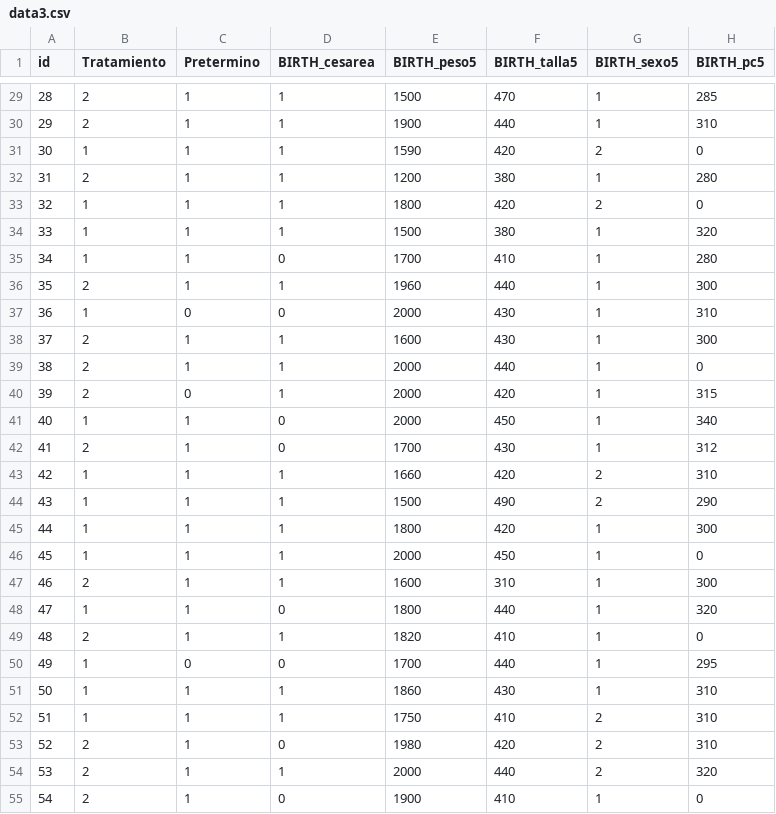
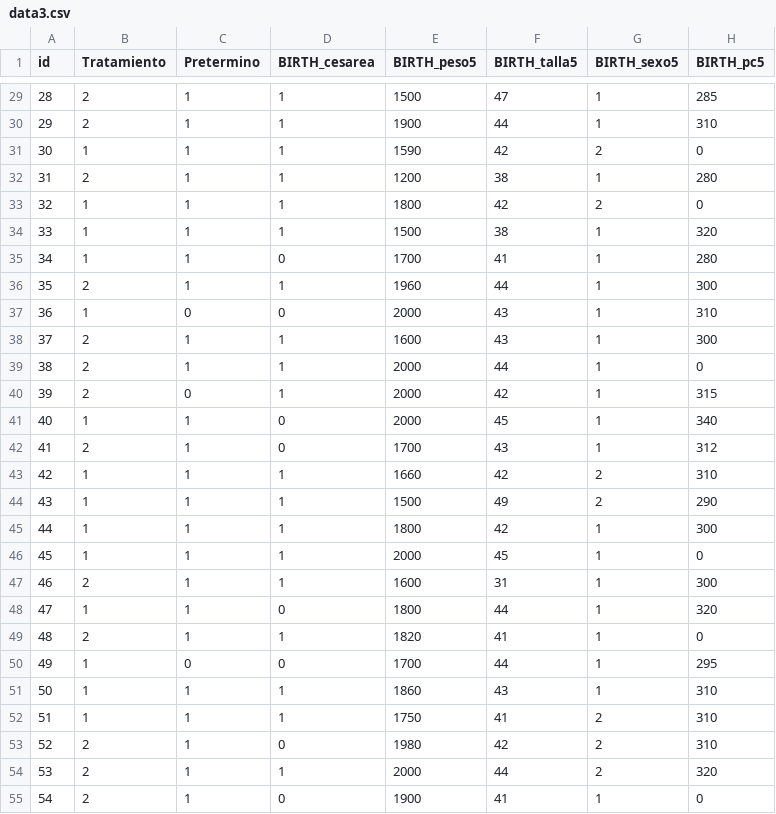
Before and after one commit to juan220142/Ing-web, a CSV file: doc/data3.csv, drawn as a sheet; only a part is shown, gaps mark what is left out; the diff covers the shown part only; the diff names each change by its address in the sheet, - before the commit and + after, or states it on an @@ line.

```diff
--- a/doc/data3.csv
+++ b/doc/data3.csv
-F29 (BIRTH_talla5): 470
+F29 (BIRTH_talla5): 47
-F30 (BIRTH_talla5): 440
+F30 (BIRTH_talla5): 44
-F31 (BIRTH_talla5): 420
+F31 (BIRTH_talla5): 42
-F32 (BIRTH_talla5): 380
+F32 (BIRTH_talla5): 38
-F33 (BIRTH_talla5): 420
+F33 (BIRTH_talla5): 42
-F34 (BIRTH_talla5): 380
+F34 (BIRTH_talla5): 38
-F35 (BIRTH_talla5): 410
+F35 (BIRTH_talla5): 41
-F36 (BIRTH_talla5): 440
+F36 (BIRTH_talla5): 44
-F37:F38 (BIRTH_talla5): 430
+F37:F38 (BIRTH_talla5): 43
-F39 (BIRTH_talla5): 440
+F39 (BIRTH_talla5): 44
-F40 (BIRTH_talla5): 420
+F40 (BIRTH_talla5): 42
-F41 (BIRTH_talla5): 450
+F41 (BIRTH_talla5): 45
-F42 (BIRTH_talla5): 430
+F42 (BIRTH_talla5): 43
-F43 (BIRTH_talla5): 420
+F43 (BIRTH_talla5): 42
-F44 (BIRTH_talla5): 490
+F44 (BIRTH_talla5): 49
-F45 (BIRTH_talla5): 420
+F45 (BIRTH_talla5): 42
-F46 (BIRTH_talla5): 450
+F46 (BIRTH_talla5): 45
-F47 (BIRTH_talla5): 310
+F47 (BIRTH_talla5): 31
-F48 (BIRTH_talla5): 440
+F48 (BIRTH_talla5): 44
-F49 (BIRTH_talla5): 410
+F49 (BIRTH_talla5): 41
-F50 (BIRTH_talla5): 440
+F50 (BIRTH_talla5): 44
-F51 (BIRTH_talla5): 430
+F51 (BIRTH_talla5): 43
-F52 (BIRTH_talla5): 410
+F52 (BIRTH_talla5): 41
-F53 (BIRTH_talla5): 420
+F53 (BIRTH_talla5): 42
-F54 (BIRTH_talla5): 440
+F54 (BIRTH_talla5): 44
-F55 (BIRTH_talla5): 410
+F55 (BIRTH_talla5): 41
```
Also changed, not shown: 36 edited cells elsewhere in this file, 1 other file.
